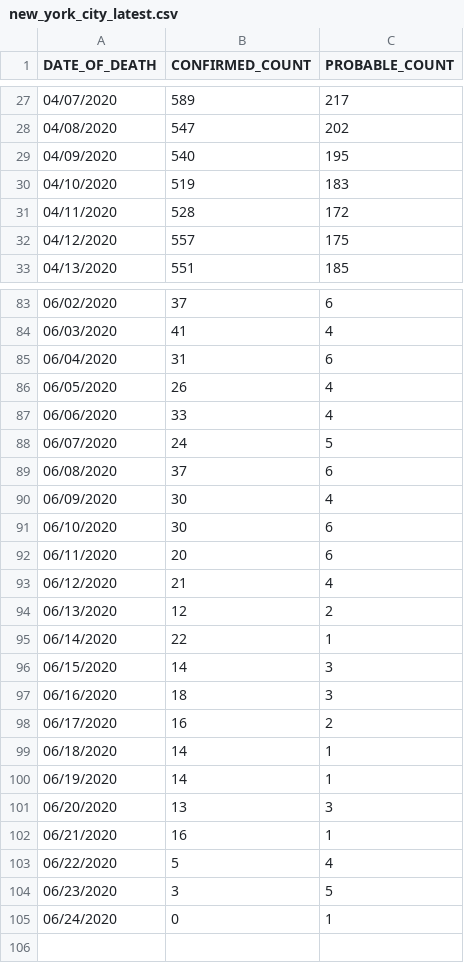
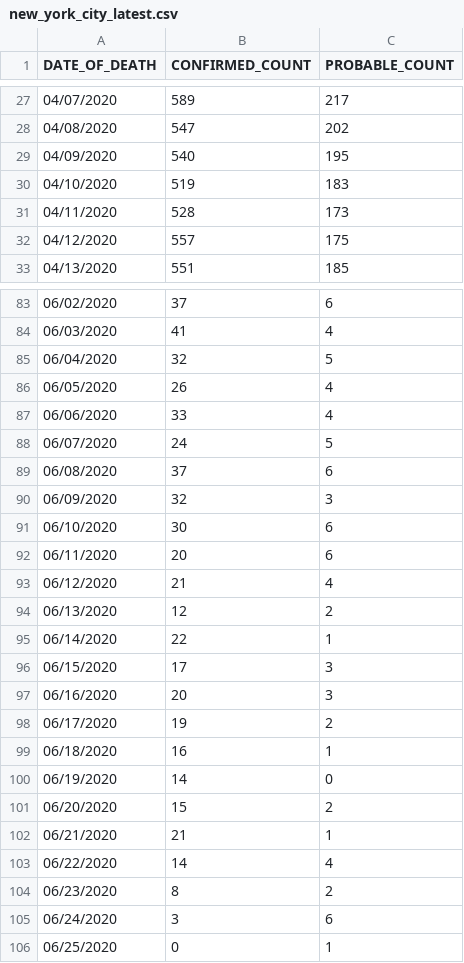
Before and after one commit to rvaughan/coronavirus-data, a CSV file: usa/new_york_city_latest.csv, drawn as a sheet; only a part is shown, gaps mark what is left out; the diff covers the shown part only.

```diff
--- a/usa/new_york_city_latest.csv
+++ b/usa/new_york_city_latest.csv
@@ -30,3 +30,3 @@ DATE_OF_DEATH,CONFIRMED_COUNT,PROBABLE_COUNT
 04/10/2020,519,183
-04/11/2020,528,172
+04/11/2020,528,173
 04/12/2020,557,175
@@ -84,3 +84,3 @@ DATE_OF_DEATH,CONFIRMED_COUNT,PROBABLE_COUNT
 06/03/2020,41,4
-06/04/2020,31,6
+06/04/2020,32,5
 06/05/2020,26,4
@@ -89,3 +89,3 @@ DATE_OF_DEATH,CONFIRMED_COUNT,PROBABLE_COUNT
 06/08/2020,37,6
-06/09/2020,30,4
+06/09/2020,32,3
 06/10/2020,30,6
@@ -95,11 +95,12 @@ DATE_OF_DEATH,CONFIRMED_COUNT,PROBABLE_COUNT
 06/14/2020,22,1
-06/15/2020,14,3
-06/16/2020,18,3
-06/17/2020,16,2
-06/18/2020,14,1
-06/19/2020,14,1
-06/20/2020,13,3
-06/21/2020,16,1
-06/22/2020,5,4
-06/23/2020,3,5
-06/24/2020,0,1
+06/15/2020,17,3
+06/16/2020,20,3
+06/17/2020,19,2
+06/18/2020,16,1
+06/19/2020,14,0
+06/20/2020,15,2
+06/21/2020,21,1
+06/22/2020,14,4
+06/23/2020,8,2
+06/24/2020,3,6
+06/25/2020,0,1
```
Also changed, not shown: 1 edited cell elsewhere in this file.
